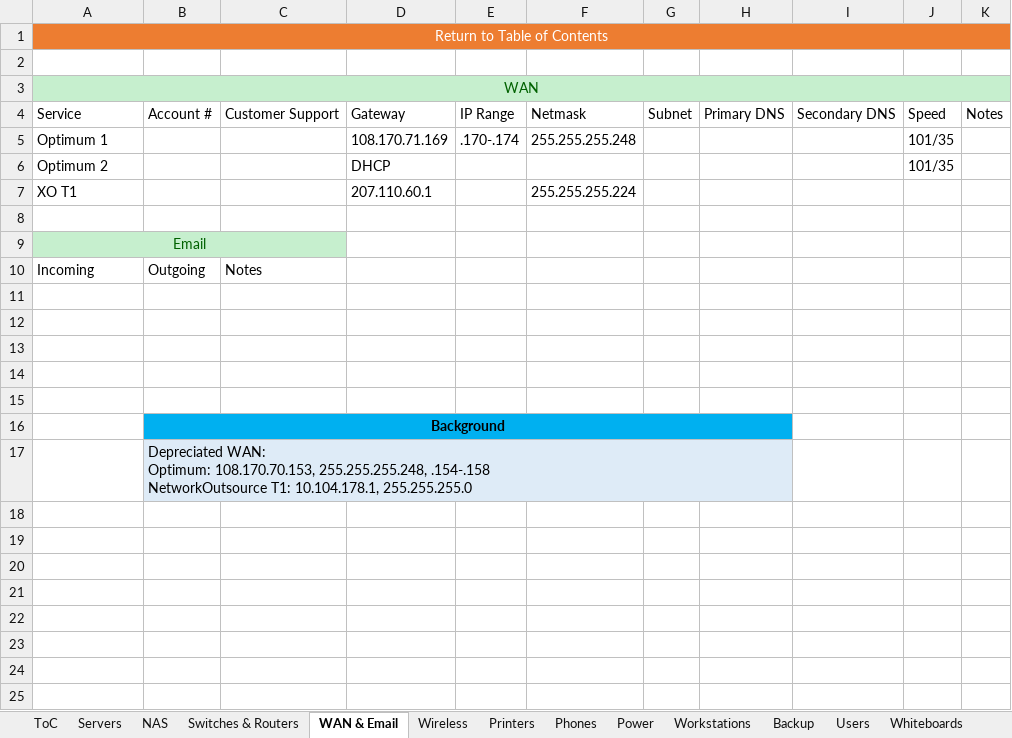
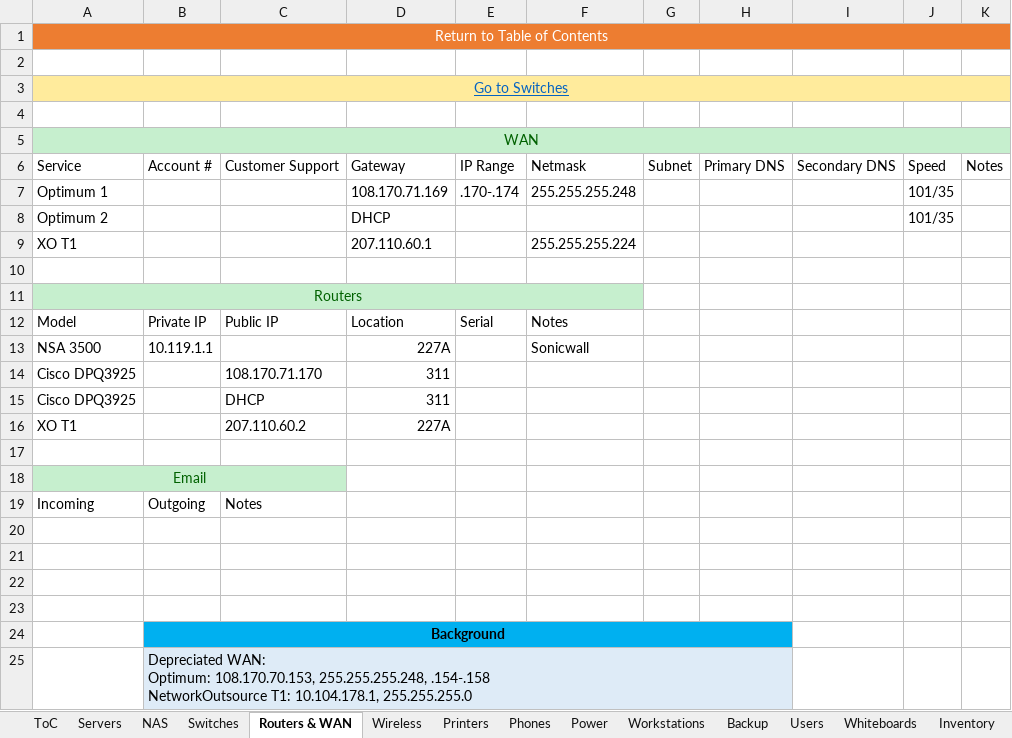
Before and after one commit to wasifzaman/Work-notes, an Excel workbook: LCCS Infrastructure.xlsm, sheet Routers & WAN, drawn as a sheet; values as stored, in another font and other column widths than the file's, no borders; table styles not drawn; removed rows and columns are numbered as before the commit, all else as after; the diff names each change by its address in the sheet, - before the commit and + after, or states it on an @@ line.

```diff
--- a/LCCS Infrastructure.xlsm (sheet Routers & WAN)
+++ b/LCCS Infrastructure.xlsm (sheet Routers & WAN)
-sheet tab: Switches & Routers
+sheet tab: Switches
-sheet tab: WAN & Email
+sheet tab: Routers & WAN
+row 3: Go to Switches
+row 4: (empty)
+row 11: Routers
+row 12: Model | Private IP | Public IP | Location | Serial | Notes
+row 13: NSA 3500 | 10.119.1.1 |  | 227A |  | Sonicwall
+row 14: Cisco DPQ3925 |  | 108.170.71.170 | 311
+row 15: Cisco DPQ3925 |  | DHCP | 311
+row 16: XO T1 |  | 207.110.60.2 | 227A
+row 17: (empty)
-row 11: (empty)
```
Also changed, not shown: sheet Switches, sheet Servers Pivot, sheet Users, sheet Phones, sheet ToC, 3 other files.
